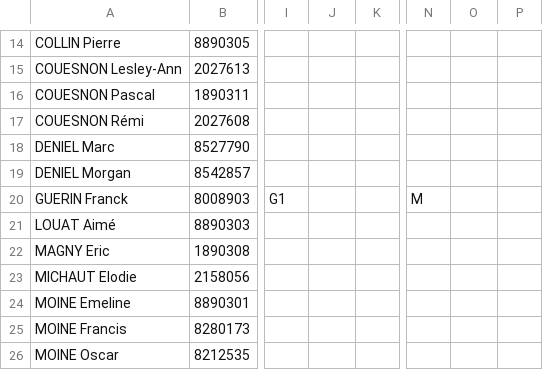
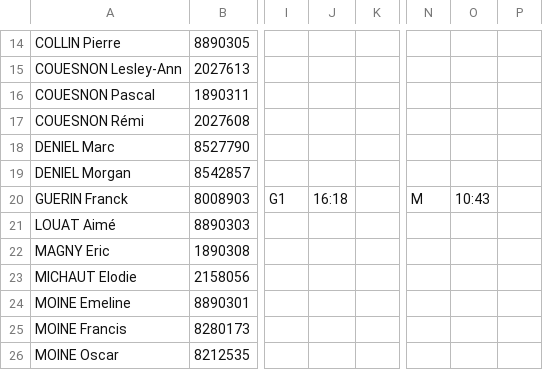
Before and after one commit to erikpier2/ycone_result_09, a CSV file: donnees.csv, drawn as a sheet; only a part is shown, gaps mark what is left out; the diff names each change by its address in the sheet, - before the commit and + after, or states it on an @@ line.

Commit message:
Add files via upload

```diff
--- a/donnees.csv
+++ b/donnees.csv
-J20: (empty)
+J20: 16:18
-O20: (empty)
+O20: 10:43
```
